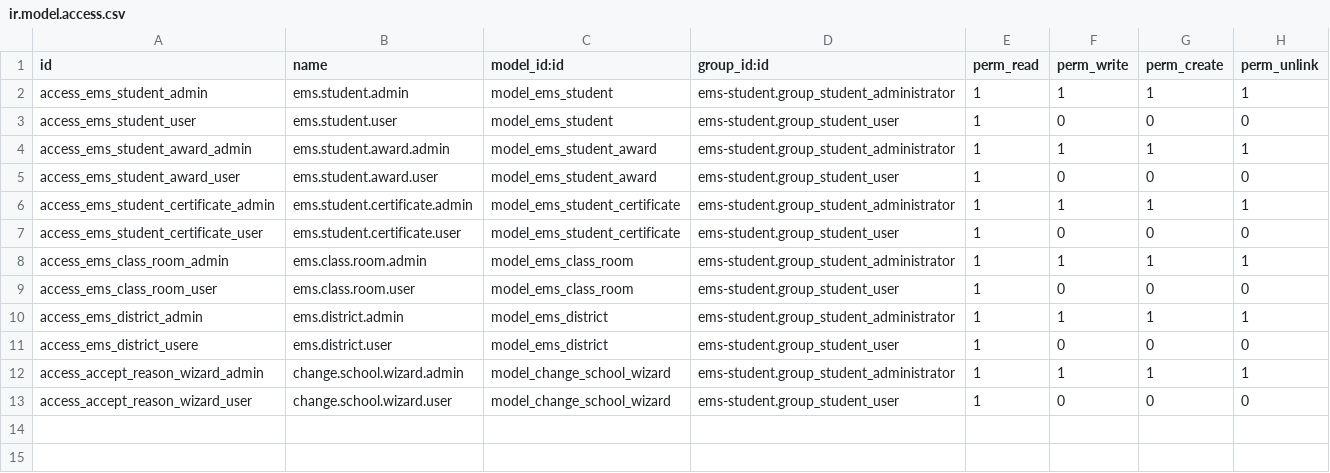
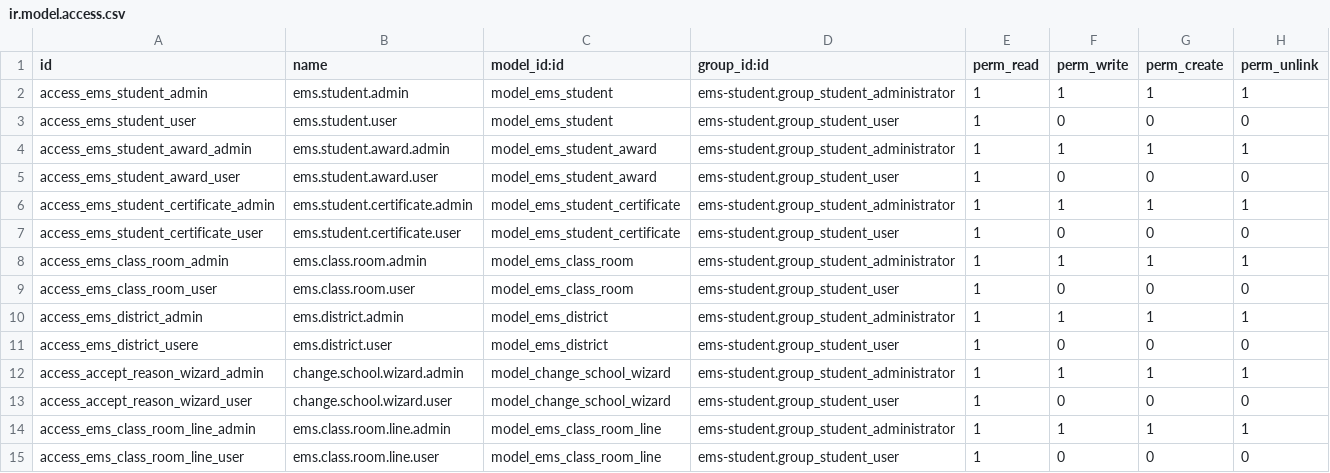
Before and after one commit to ahmadshah024/EMSN, a CSV file: ems-student/security/ir.model.access.csv, drawn as a sheet; the diff names each change by its address in the sheet, - before the commit and + after, or states it on an @@ line.

```diff
--- a/ems-student/security/ir.model.access.csv
+++ b/ems-student/security/ir.model.access.csv
+row 14: access_ems_class_room_line_admin | ems.class.room.line.admin | model_ems_class_room_line | ems-student.group_student_administrator | 1 | 1 | 1 | 1
+row 15: access_ems_class_room_line_user | ems.class.room.line.user | model_ems_class_room_line | ems-student.group_student_user | 1 | 0 | 0 | 0
```
Also changed, not shown: ems_timetable/security/ir.model.access.csv, 14 other files.
